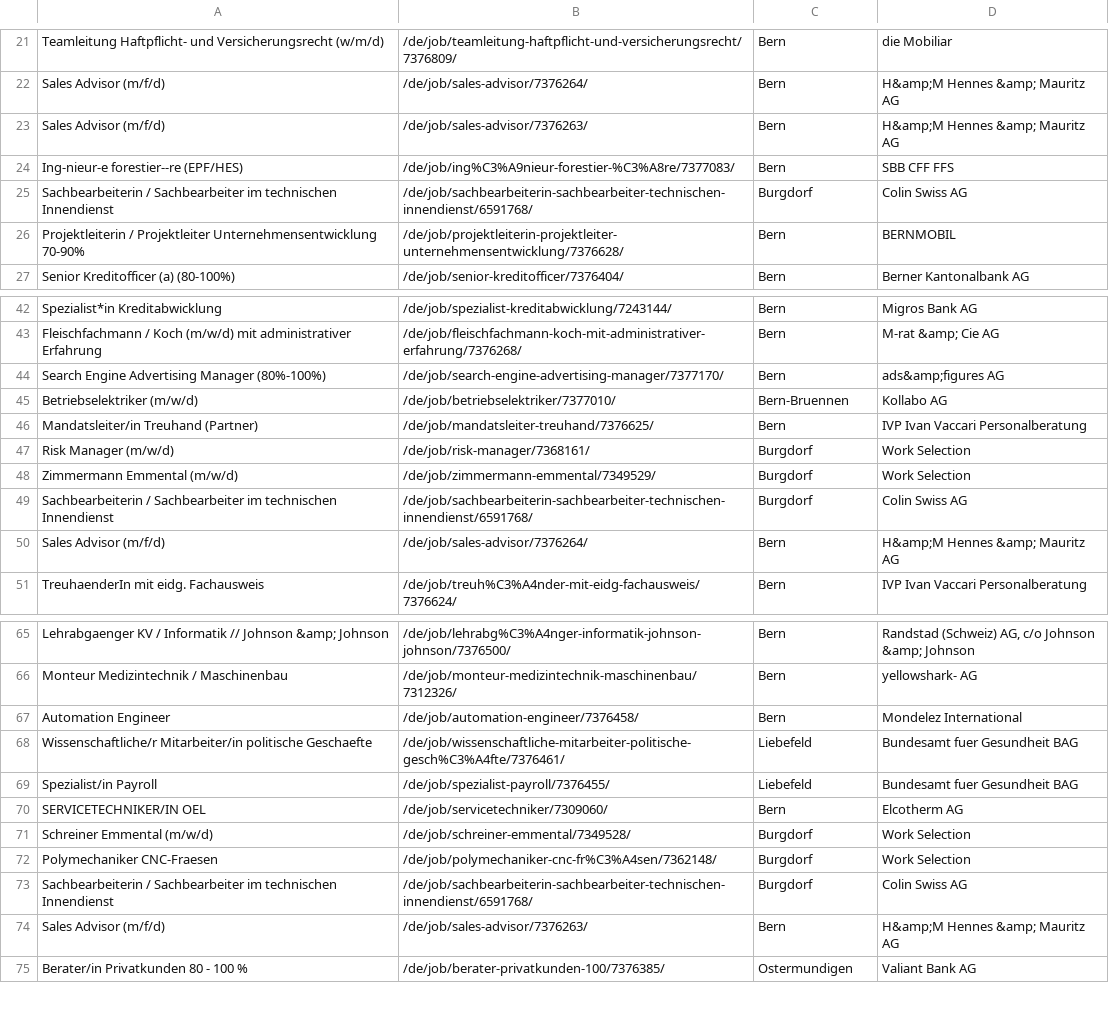
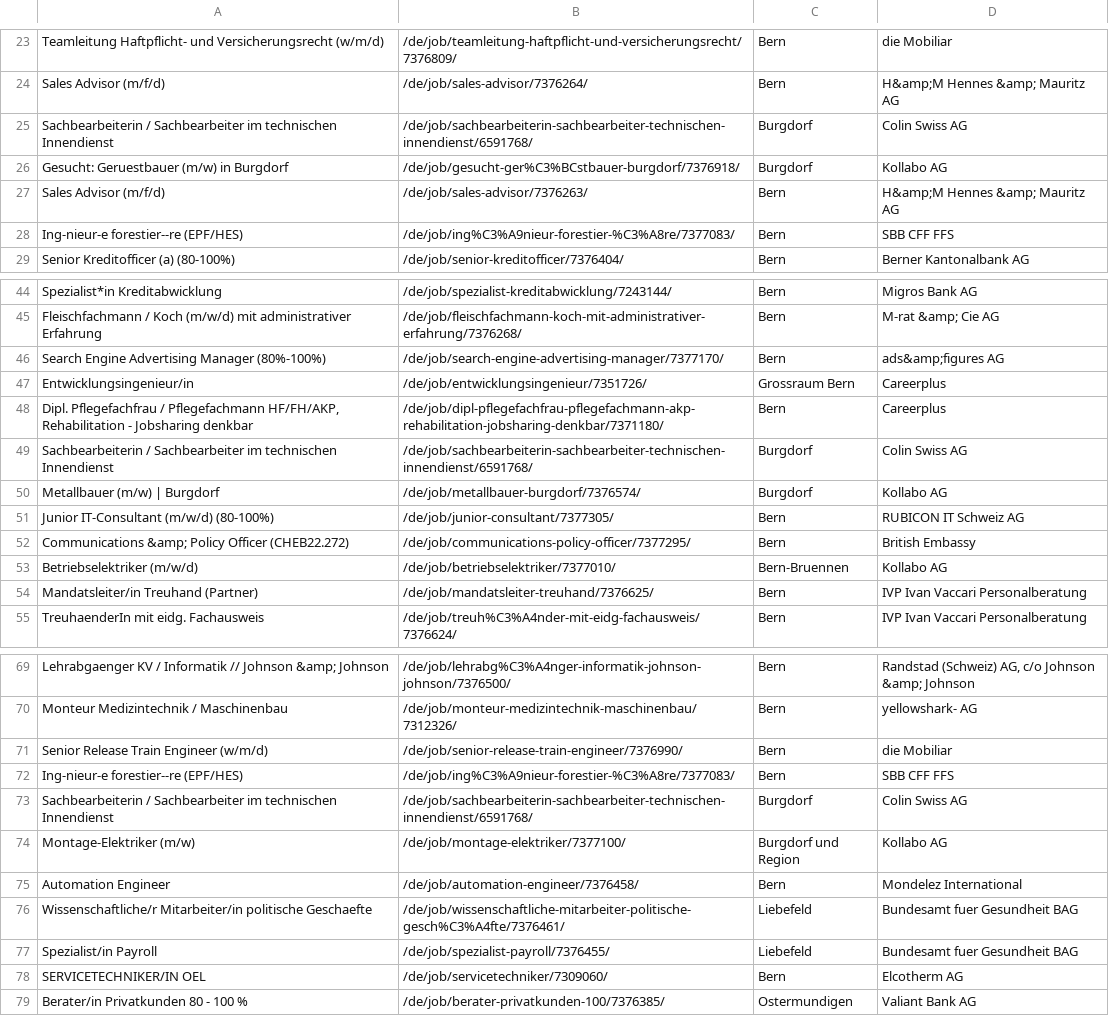
Before and after one commit to DenisPGH/Data-processing-exercises, a CSV file: jobscrawl/job/result_scout.csv, drawn as a sheet; only a part is shown, gaps mark what is left out; the diff covers the shown part only.

```diff
--- a/jobscrawl/job/result_scout.csv
+++ b/jobscrawl/job/result_scout.csv
@@ -22,6 +24,6 @@ Teamleitung Haftpflicht- und Versicherungsrecht (w/m/d)|/de/job/teamleitung-haft
 Sales Advisor (m/f/d)|/de/job/sales-advisor/7376264/|Bern|H&amp;M Hennes &amp; Mauritz AG
+Sachbearbeiterin / Sachbearbeiter im technischen Innendienst|/de/job/sachbearbeiterin-sachbearbeiter-technischen-innendienst/6591768/|Burgdorf|Colin Swiss AG
+Gesucht: Geruestbauer (m/w) in Burgdorf|/de/job/gesucht-ger%C3%BCstbauer-burgdorf/7376918/|Burgdorf|Kollabo AG
 Sales Advisor (m/f/d)|/de/job/sales-advisor/7376263/|Bern|H&amp;M Hennes &amp; Mauritz AG
 Ing-nieur-e forestier--re (EPF/HES)|/de/job/ing%C3%A9nieur-forestier-%C3%A8re/7377083/|Bern|SBB CFF FFS
-Sachbearbeiterin / Sachbearbeiter im technischen Innendienst|/de/job/sachbearbeiterin-sachbearbeiter-technischen-innendienst/6591768/|Burgdorf|Colin Swiss AG
-Projektleiterin / Projektleiter Unternehmensentwicklung 70-90%|/de/job/projektleiterin-projektleiter-unternehmensentwicklung/7376628/|Bern|BERNMOBIL
 Senior Kreditofficer (a) (80-100%)|/de/job/senior-kreditofficer/7376404/|Bern|Berner Kantonalbank AG
@@ -44,8 +46,10 @@ Fleischfachmann / Koch (m/w/d) mit administrativer Erfahrung|/de/job/fleischfach
 Search Engine Advertising Manager (80%-100%)|/de/job/search-engine-advertising-manager/7377170/|Bern|ads&amp;figures AG
+Entwicklungsingenieur/in|/de/job/entwicklungsingenieur/7351726/|Grossraum Bern|Careerplus
+Dipl. Pflegefachfrau / Pflegefachmann HF/FH/AKP, Rehabilitation - Jobsharing denkbar|/de/job/dipl-pflegefachfrau-pflegefachmann-akp-rehabilitation-jobsharing-denkbar/7371180/|Bern|Careerplus
+Sachbearbeiterin / Sachbearbeiter im technischen Innendienst|/de/job/sachbearbeiterin-sachbearbeiter-technischen-innendienst/6591768/|Burgdorf|Colin Swiss AG
+"Metallbauer (m/w) | Burgdorf"|/de/job/metallbauer-burgdorf/7376574/|Burgdorf|Kollabo AG
+Junior IT-Consultant (m/w/d) (80-100%)|/de/job/junior-consultant/7377305/|Bern|RUBICON IT Schweiz AG
+Communications &amp; Policy Officer (CHEB22.272)|/de/job/communications-policy-officer/7377295/|Bern|British Embassy
 Betriebselektriker (m/w/d)|/de/job/betriebselektriker/7377010/|Bern-Bruennen|Kollabo AG
 Mandatsleiter/in Treuhand (Partner)|/de/job/mandatsleiter-treuhand/7376625/|Bern|IVP Ivan Vaccari Personalberatung
-Risk Manager (m/w/d)|/de/job/risk-manager/7368161/|Burgdorf|Work Selection
-Zimmermann Emmental (m/w/d)|/de/job/zimmermann-emmental/7349529/|Burgdorf|Work Selection
-Sachbearbeiterin / Sachbearbeiter im technischen Innendienst|/de/job/sachbearbeiterin-sachbearbeiter-technischen-innendienst/6591768/|Burgdorf|Colin Swiss AG
-Sales Advisor (m/f/d)|/de/job/sales-advisor/7376264/|Bern|H&amp;M Hennes &amp; Mauritz AG
 TreuhaenderIn mit eidg. Fachausweis|/de/job/treuh%C3%A4nder-mit-eidg-fachausweis/7376624/|Bern|IVP Ivan Vaccari Personalberatung
@@ -66,2 +70,6 @@ Lehrabgaenger KV / Informatik // Johnson &amp; Johnson|/de/job/lehrabg%C3%A4nger
 Monteur Medizintechnik / Maschinenbau|/de/job/monteur-medizintechnik-maschinenbau/7312326/|Bern|yellowshark- AG
+Senior Release Train Engineer (w/m/d)|/de/job/senior-release-train-engineer/7376990/|Bern|die Mobiliar
+Ing-nieur-e forestier--re (EPF/HES)|/de/job/ing%C3%A9nieur-forestier-%C3%A8re/7377083/|Bern|SBB CFF FFS
+Sachbearbeiterin / Sachbearbeiter im technischen Innendienst|/de/job/sachbearbeiterin-sachbearbeiter-technischen-innendienst/6591768/|Burgdorf|Colin Swiss AG
+Montage-Elektriker (m/w)|/de/job/montage-elektriker/7377100/|Burgdorf und Region|Kollabo AG
 Automation Engineer|/de/job/automation-engineer/7376458/|Bern|Mondelez International
@@ -70,6 +78,2 @@ Spezialist/in Payroll|/de/job/spezialist-payroll/7376455/|Liebefeld|Bundesamt fu
 SERVICETECHNIKER/IN OEL|/de/job/servicetechniker/7309060/|Bern|Elcotherm AG
-Schreiner Emmental (m/w/d)|/de/job/schreiner-emmental/7349528/|Burgdorf|Work Selection
-Polymechaniker CNC-Fraesen|/de/job/polymechaniker-cnc-fr%C3%A4sen/7362148/|Burgdorf|Work Selection
-Sachbearbeiterin / Sachbearbeiter im technischen Innendienst|/de/job/sachbearbeiterin-sachbearbeiter-technischen-innendienst/6591768/|Burgdorf|Colin Swiss AG
-Sales Advisor (m/f/d)|/de/job/sales-advisor/7376263/|Bern|H&amp;M Hennes &amp; Mauritz AG
 Berater/in Privatkunden 80 - 100 %|/de/job/berater-privatkunden-100/7376385/|Ostermundigen|Valiant Bank AG
```
Also changed, not shown: 6 added rows, 2 removed rows, 5 moved rows and 1 edited cell elsewhere in this file, 3 other files.
